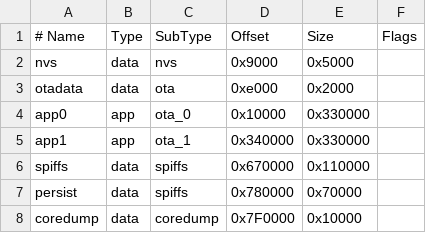
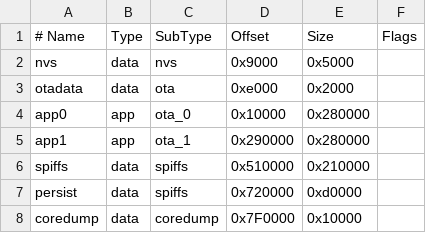
Before and after one commit to luciofialho/GambainoProg, a CSV file: Povoto/partitions.csv, drawn as a sheet.

```diff
--- a/Povoto/partitions.csv
+++ b/Povoto/partitions.csv
@@ -3,6 +3,6 @@ nvs,      data, nvs,     0x9000,   0x5000,
 otadata,  data, ota,     0xe000,   0x2000,
-app0,     app,  ota_0,   0x10000,  0x330000,
-app1,     app,  ota_1,   0x340000, 0x330000,
-spiffs,   data, spiffs,  0x670000, 0x110000,
-persist,  data, spiffs,  0x780000, 0x70000,
+app0,     app,  ota_0,   0x10000,  0x280000,
+app1,     app,  ota_1,   0x290000, 0x280000,
+spiffs,   data, spiffs,  0x510000, 0x210000,
+persist,  data, spiffs,  0x720000, 0xd0000,
 coredump, data, coredump,0x7F0000, 0x10000,
```
Also changed, not shown: 40 other files.
